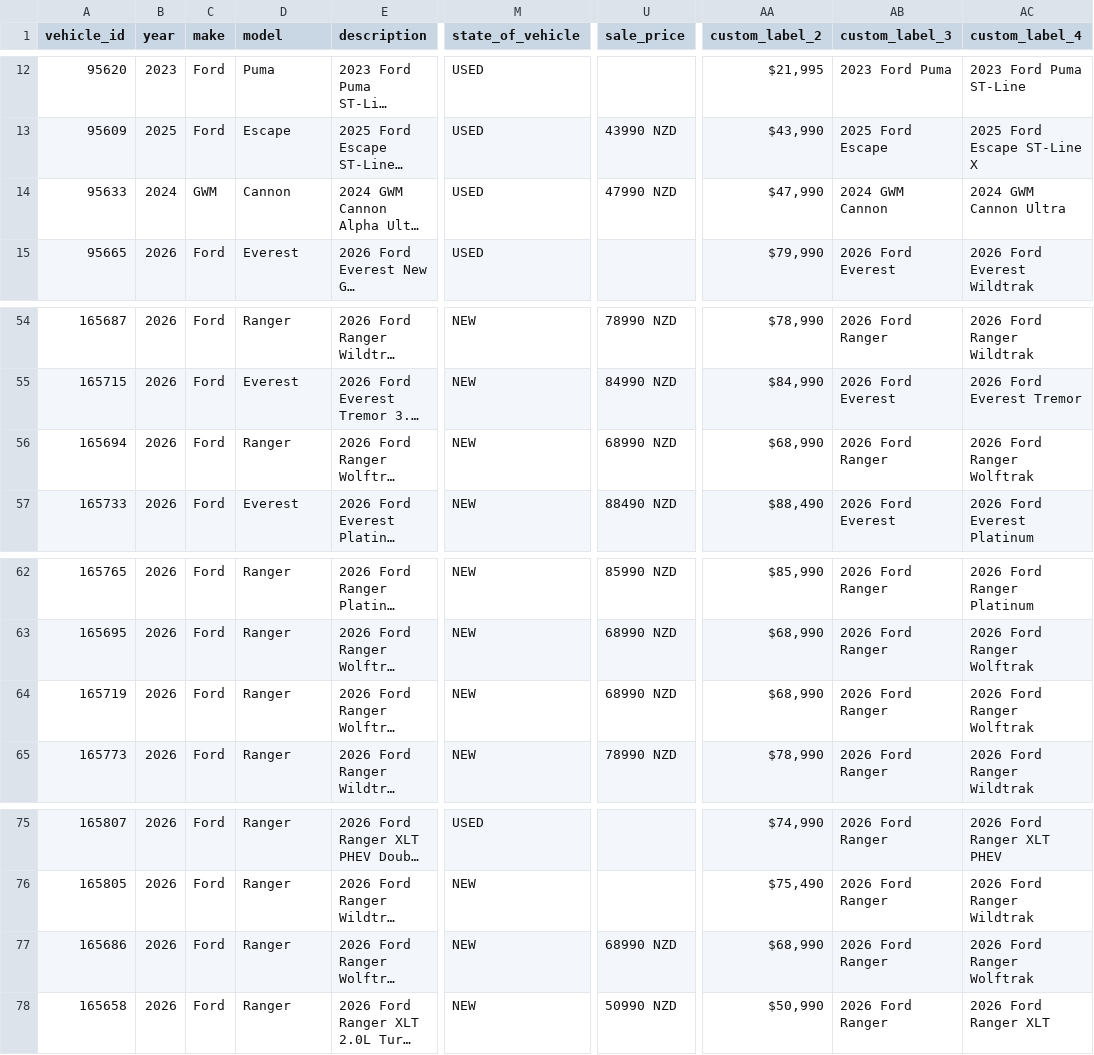
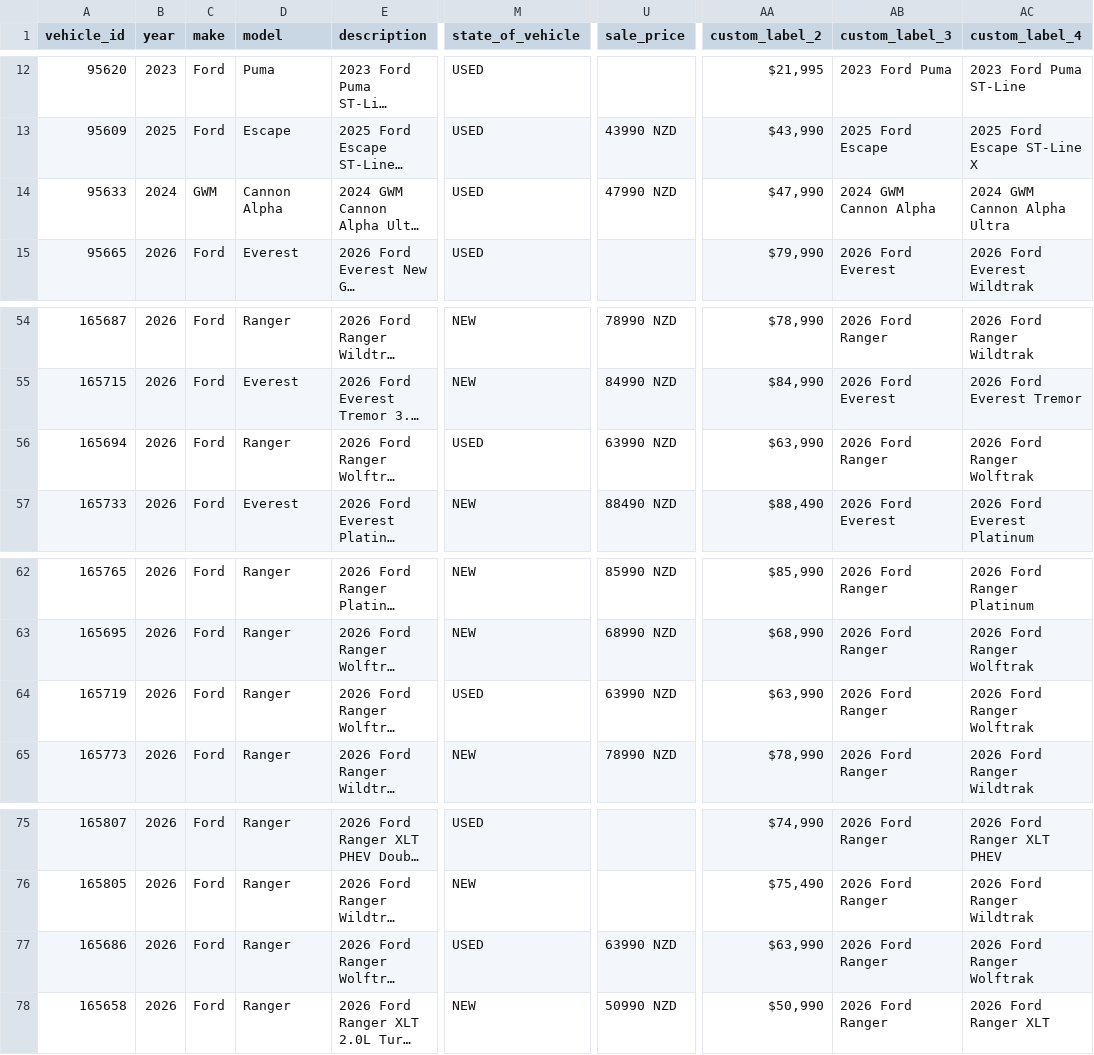
Before and after one commit to AshAcf/acf-meta-feed, a CSV file: public/all-yards-meta-feed.csv, drawn as a sheet; only a part is shown, gaps mark what is left out; long unchanged cells end in …; the diff names each change by its address in the sheet, - before the commit and + after, or states it on an @@ line.

Commit message:
Update corrected vehicle feed

```diff
--- a/public/all-yards-meta-feed.csv
+++ b/public/all-yards-meta-feed.csv
-D14 (model): Cannon
+D14 (model): Cannon Alpha
-AB14 (custom_label_3): 2024 GWM Cannon
+AB14 (custom_label_3): 2024 GWM Cannon Alpha
-AC14 (custom_label_4): 2024 GWM Cannon Ultra
+AC14 (custom_label_4): 2024 GWM Cannon Alpha Ultra
-M56 (state_of_vehicle): NEW
+M56 (state_of_vehicle): USED
-U56 (sale_price): 68990 NZD
+U56 (sale_price): 63990 NZD
-AA56 (custom_label_2): $68,990
+AA56 (custom_label_2): $63,990
-M64 (state_of_vehicle): NEW
+M64 (state_of_vehicle): USED
-U64 (sale_price): 68990 NZD
+U64 (sale_price): 63990 NZD
-AA64 (custom_label_2): $68,990
+AA64 (custom_label_2): $63,990
-M77 (state_of_vehicle): NEW
+M77 (state_of_vehicle): USED
-U77 (sale_price): 68990 NZD
+U77 (sale_price): 63990 NZD
-AA77 (custom_label_2): $68,990
+AA77 (custom_label_2): $63,990
```
Also changed, not shown: public/acf-meta-feed.csv, public/yard-1684-used.csv, 11 other files.
